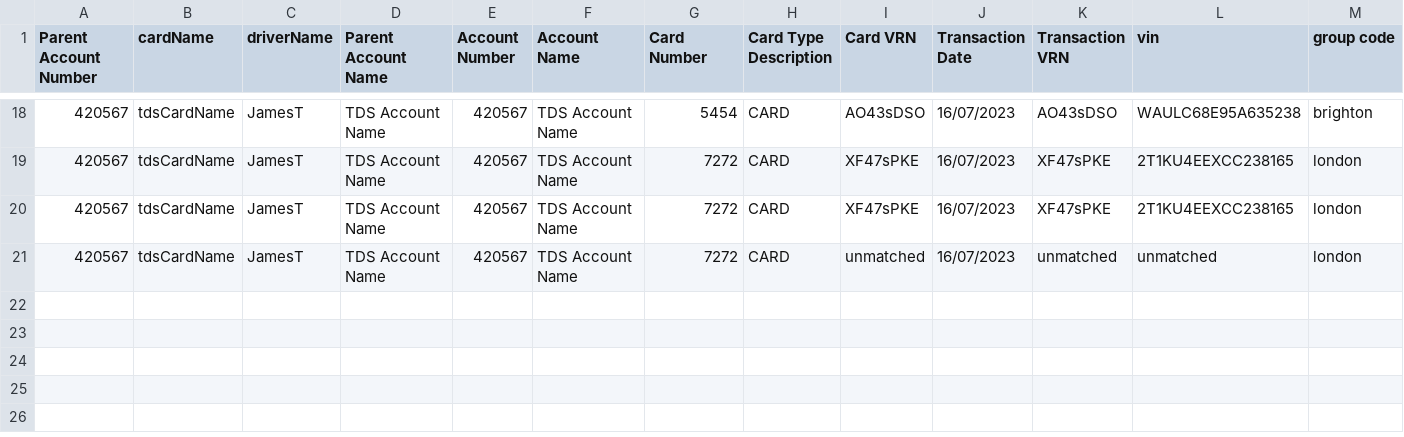
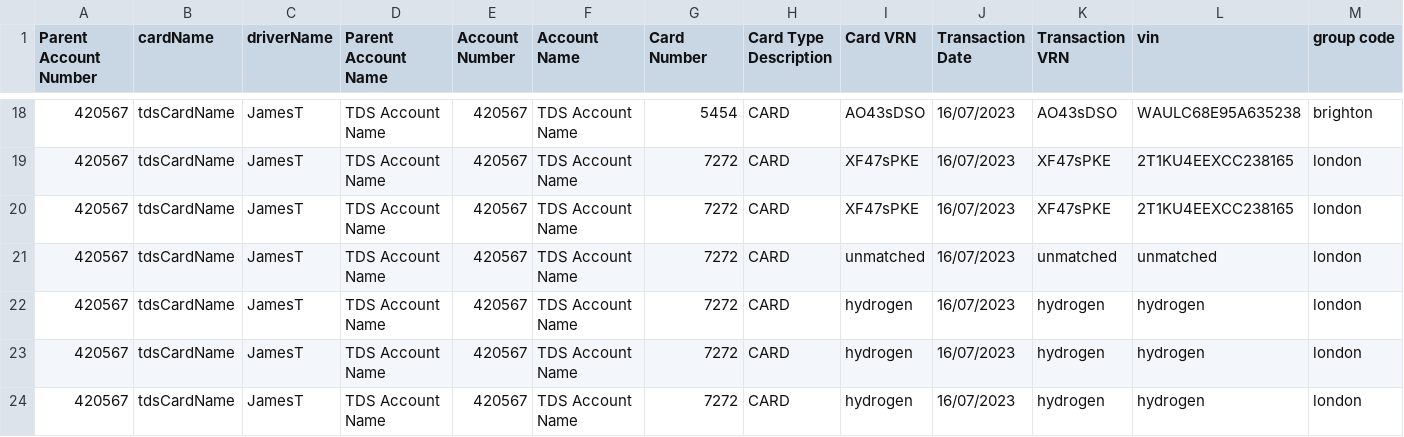
Before and after one commit to jamest-ultra/notes, a CSV file: public/csv's/fuelImport.csv, drawn as a sheet; only a part is shown, gaps mark what is left out; rows hold the shown columns only; the diff names each change by its address in the sheet, - before the commit and + after, or states it on an @@ line.

```diff
--- a/public/csv's/fuelImport.csv
+++ b/public/csv's/fuelImport.csv
+row 22: 420567 | tdsCardName | JamesT | TDS Account Name | 420567 | TDS Account Name | 7272 | CARD | hydrogen | 16/07/2023 | hydrogen | hydrogen | london
+row 23: 420567 | tdsCardName | JamesT | TDS Account Name | 420567 | TDS Account Name | 7272 | CARD | hydrogen | 16/07/2023 | hydrogen | hydrogen | london
+row 24: 420567 | tdsCardName | JamesT | TDS Account Name | 420567 | TDS Account Name | 7272 | CARD | hydrogen | 16/07/2023 | hydrogen | hydrogen | london
```
Also changed, not shown: public/csv's/invImport.csv, 2 other files.
